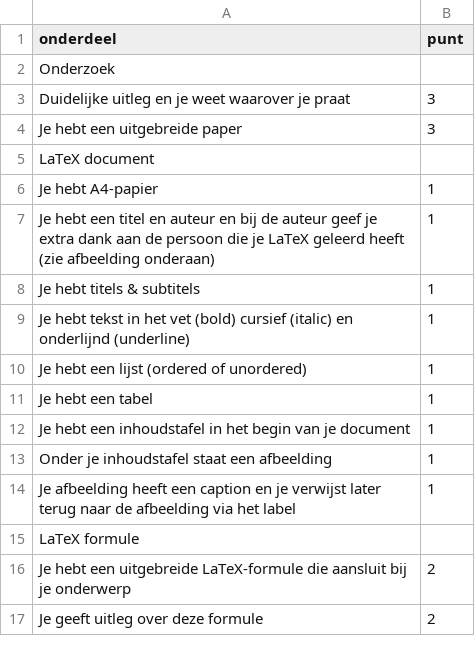
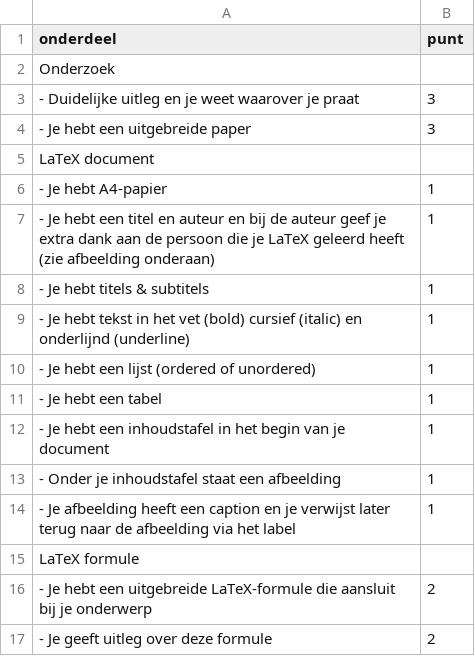
Before and after one commit to HanneMaes/meneermaes, a CSV file: docs/_data/latex/LaTeX-Paper.csv, drawn as a sheet.

Commit message:
Push fast: 2025-03-31 10:30:58

```diff
--- a/docs/_data/latex/LaTeX-Paper.csv
+++ b/docs/_data/latex/LaTeX-Paper.csv
@@ -2,16 +2,16 @@ onderdeel,punt
 Onderzoek
-Duidelijke uitleg en je weet waarover je praat, 3
-Je hebt een uitgebreide paper, 3
+- Duidelijke uitleg en je weet waarover je praat, 3
+- Je hebt een uitgebreide paper, 3
 LaTeX document
-Je hebt A4-papier, 1
-Je hebt een titel en auteur en bij de auteur geef je extra dank aan de persoon die je LaTeX geleerd heeft (zie afbeelding onderaan), 1
-Je hebt titels & subtitels, 1
-Je hebt tekst in het vet (bold) cursief (italic) en onderlijnd (underline), 1
-Je hebt een lijst (ordered of unordered), 1
-Je hebt een tabel, 1
-Je hebt een inhoudstafel in het begin van je document, 1
-Onder je inhoudstafel staat een afbeelding, 1
-Je afbeelding heeft een caption en je verwijst later terug naar de afbeelding via het label, 1
+- Je hebt A4-papier, 1
+- Je hebt een titel en auteur en bij de auteur geef je extra dank aan de persoon die je LaTeX geleerd heeft (zie afbeelding onderaan), 1
+- Je hebt titels & subtitels, 1
+- Je hebt tekst in het vet (bold) cursief (italic) en onderlijnd (underline), 1
+- Je hebt een lijst (ordered of unordered), 1
+- Je hebt een tabel, 1
+- Je hebt een inhoudstafel in het begin van je document, 1
+- Onder je inhoudstafel staat een afbeelding, 1
+- Je afbeelding heeft een caption en je verwijst later terug naar de afbeelding via het label, 1
 LaTeX formule
-Je hebt een uitgebreide LaTeX-formule die aansluit bij je onderwerp, 2
-Je geeft uitleg over deze formule, 2
+- Je hebt een uitgebreide LaTeX-formule die aansluit bij je onderwerp, 2
+- Je geeft uitleg over deze formule, 2
```
